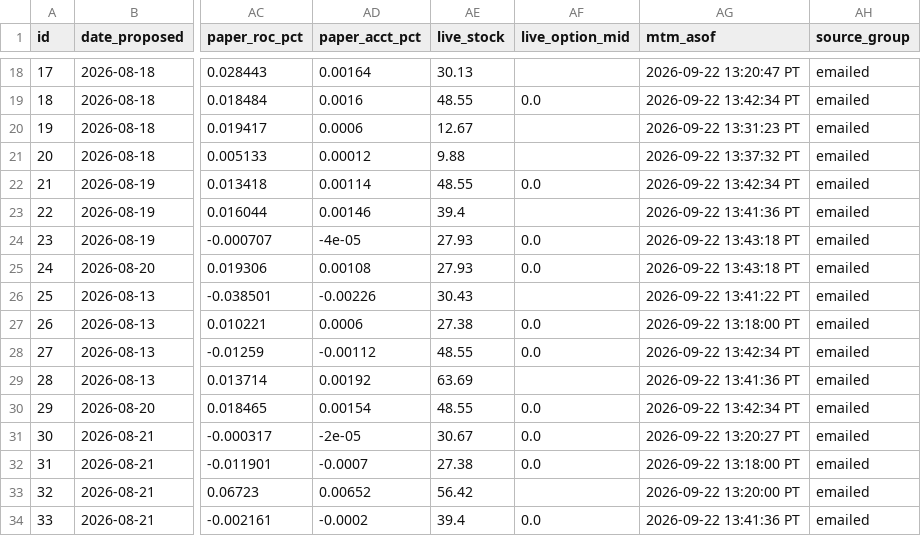
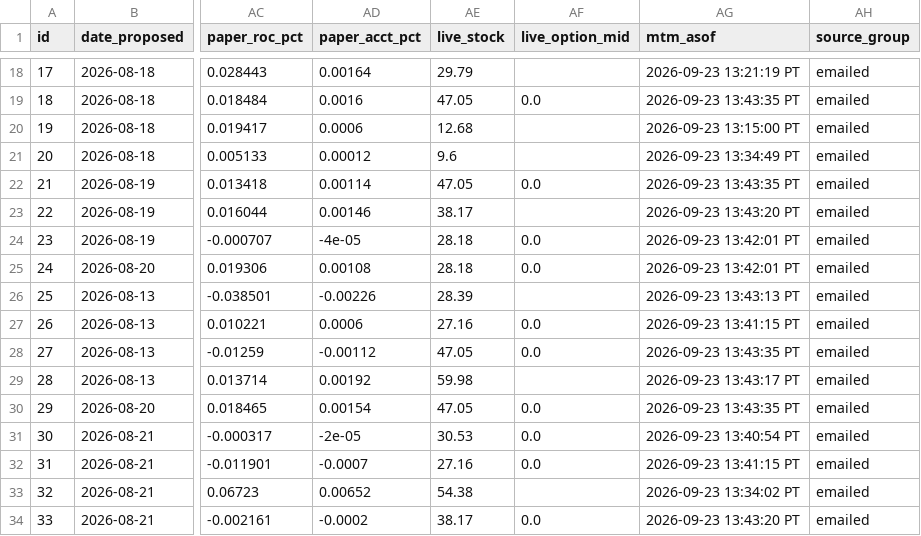
Before and after one commit to JesseHart22/stocktimus-paper, a CSV file: trade-tracker.csv, drawn as a sheet; only a part is shown, gaps mark what is left out; the diff covers the shown part only; the diff names each change by its address in the sheet, - before the commit and + after, or states it on an @@ line.

```diff
--- a/trade-tracker.csv
+++ b/trade-tracker.csv
-AE18 (live_stock): 30.13
+AE18 (live_stock): 29.79
-AG18 (mtm_asof): 2026-09-22 13:20:47 PT
+AG18 (mtm_asof): 2026-09-23 13:21:19 PT
-AE19 (live_stock): 48.55
+AE19 (live_stock): 47.05
-AG19 (mtm_asof): 2026-09-22 13:42:34 PT
+AG19 (mtm_asof): 2026-09-23 13:43:35 PT
-AE20 (live_stock): 12.67
+AE20 (live_stock): 12.68
-AG20 (mtm_asof): 2026-09-22 13:31:23 PT
+AG20 (mtm_asof): 2026-09-23 13:15:00 PT
-AE21 (live_stock): 9.88
+AE21 (live_stock): 9.6
-AG21 (mtm_asof): 2026-09-22 13:37:32 PT
+AG21 (mtm_asof): 2026-09-23 13:34:49 PT
-AE22 (live_stock): 48.55
+AE22 (live_stock): 47.05
-AG22 (mtm_asof): 2026-09-22 13:42:34 PT
+AG22 (mtm_asof): 2026-09-23 13:43:35 PT
-AE23 (live_stock): 39.4
+AE23 (live_stock): 38.17
-AG23 (mtm_asof): 2026-09-22 13:41:36 PT
+AG23 (mtm_asof): 2026-09-23 13:43:20 PT
-AE24:AE25 (live_stock): 27.93
+AE24:AE25 (live_stock): 28.18
-AG24:AG25 (mtm_asof): 2026-09-22 13:43:18 PT
+AG24:AG25 (mtm_asof): 2026-09-23 13:42:01 PT
-AE26 (live_stock): 30.43
+AE26 (live_stock): 28.39
-AG26 (mtm_asof): 2026-09-22 13:41:22 PT
+AG26 (mtm_asof): 2026-09-23 13:43:13 PT
-AE27 (live_stock): 27.38
+AE27 (live_stock): 27.16
-AG27 (mtm_asof): 2026-09-22 13:18:00 PT
+AG27 (mtm_asof): 2026-09-23 13:41:15 PT
-AE28 (live_stock): 48.55
+AE28 (live_stock): 47.05
-AG28 (mtm_asof): 2026-09-22 13:42:34 PT
+AG28 (mtm_asof): 2026-09-23 13:43:35 PT
-AE29 (live_stock): 63.69
+AE29 (live_stock): 59.98
-AG29 (mtm_asof): 2026-09-22 13:41:36 PT
+AG29 (mtm_asof): 2026-09-23 13:43:17 PT
-AE30 (live_stock): 48.55
+AE30 (live_stock): 47.05
-AG30 (mtm_asof): 2026-09-22 13:42:34 PT
+AG30 (mtm_asof): 2026-09-23 13:43:35 PT
-AE31 (live_stock): 30.67
+AE31 (live_stock): 30.53
-AG31 (mtm_asof): 2026-09-22 13:20:27 PT
+AG31 (mtm_asof): 2026-09-23 13:40:54 PT
-AE32 (live_stock): 27.38
+AE32 (live_stock): 27.16
-AG32 (mtm_asof): 2026-09-22 13:18:00 PT
+AG32 (mtm_asof): 2026-09-23 13:41:15 PT
-AE33 (live_stock): 56.42
+AE33 (live_stock): 54.38
-AG33 (mtm_asof): 2026-09-22 13:20:00 PT
+AG33 (mtm_asof): 2026-09-23 13:34:02 PT
-AE34 (live_stock): 39.4
+AE34 (live_stock): 38.17
-AG34 (mtm_asof): 2026-09-22 13:41:36 PT
+AG34 (mtm_asof): 2026-09-23 13:43:20 PT
```
Also changed, not shown: 155 edited cells elsewhere in this file, 3 other files.
